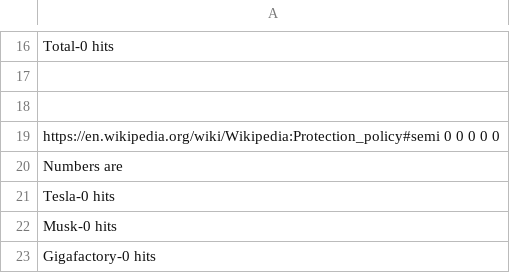
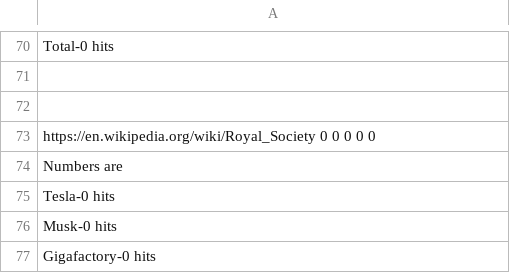
Before and after one commit to AndreiKviatkouski/MyOwnCrawler, a CSV file: DataSort.csv, drawn as a sheet; only a part is shown, gaps mark what is left out; addresses are those after the commit; the diff covers the shown part only; the diff names each change by its address in the sheet, - before the commit and + after, or states it on an @@ line.

```diff
--- a/DataSort.csv
+++ b/DataSort.csv
-A73: https://en.wikipedia.org/wiki/Wikipedia:Protection_policy#semi 0 0…
+A73: https://en.wikipedia.org/wiki/Royal_Society 0 0…
```
Also changed, not shown: 42 added rows, 42 removed rows, 12 moved rows and 6 edited cells elsewhere in this file, NewData.csv, 5 other files.
